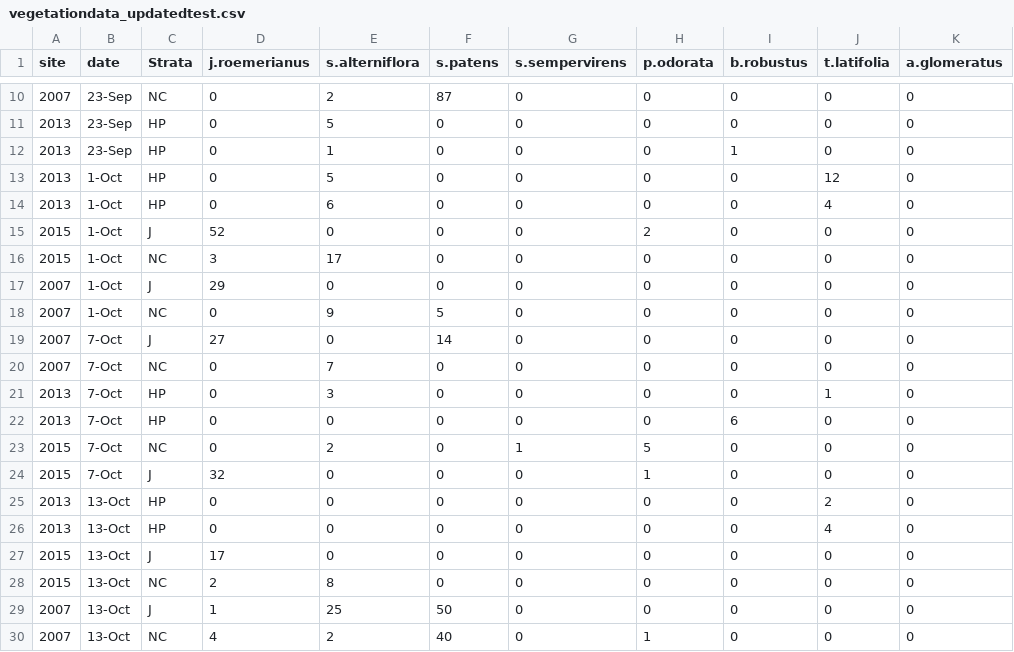
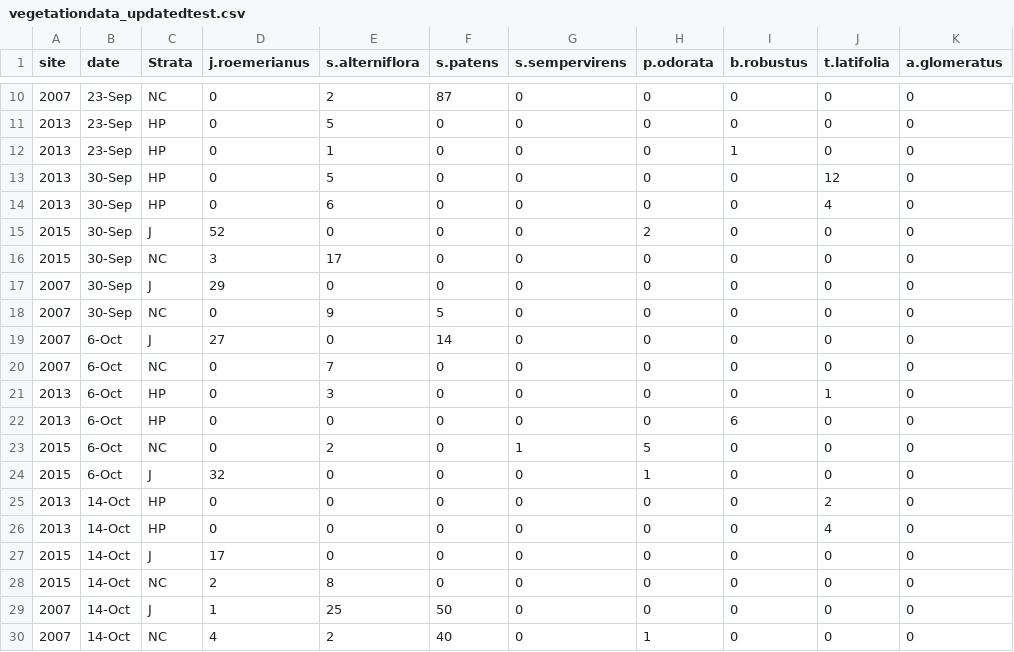
Before and after one commit to ellierk/habitat-quality, a CSV file: vegetationdata_updatedtest.csv, drawn as a sheet; only a part is shown, gaps mark what is left out; the diff names each change by its address in the sheet, - before the commit and + after, or states it on an @@ line.

Commit message:
fix plant data

```diff
--- a/vegetationdata_updatedtest.csv
+++ b/vegetationdata_updatedtest.csv
-B13:B18 (date): 1-Oct
+B13:B18 (date): 30-Sep
-B19:B24 (date): 7-Oct
+B19:B24 (date): 6-Oct
-B25:B30 (date): 13-Oct
+B25:B30 (date): 14-Oct
```
Also changed, not shown: 3 other files.
